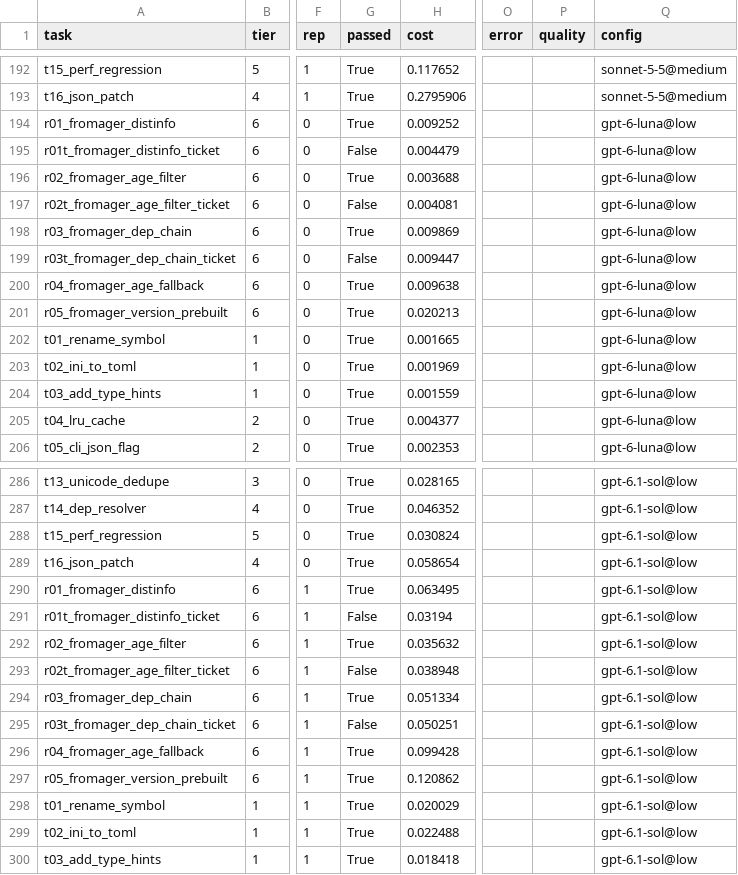
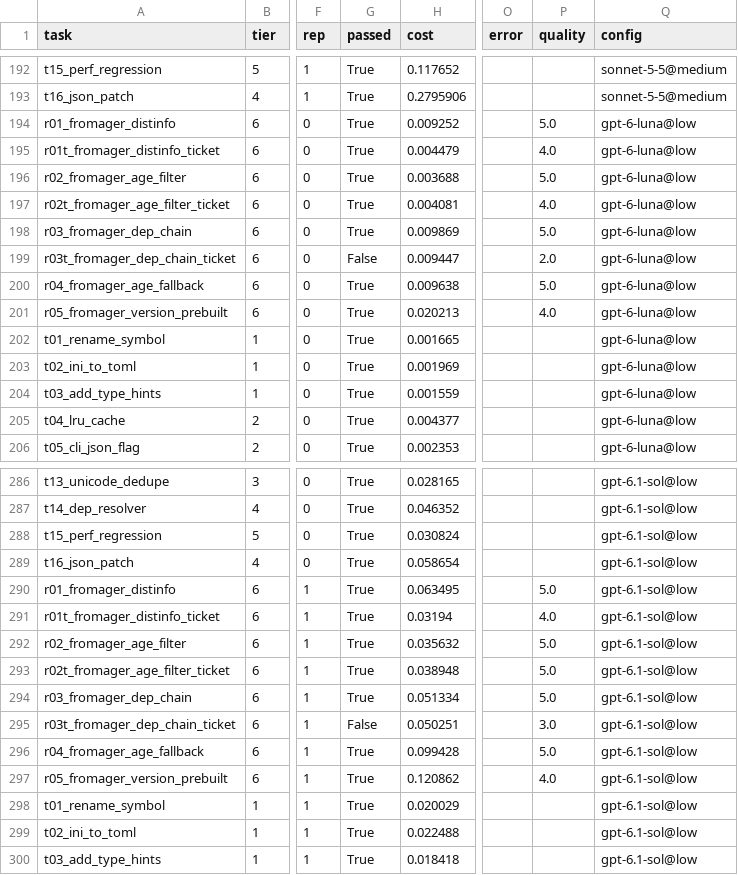
Before and after one commit to andre-motta/model-routing-eval, a CSV file: results/harness/report/runs.csv, drawn as a sheet; only a part is shown, gaps mark what is left out; the diff covers the shown part only; the diff names each change by its address in the sheet, - before the commit and + after, or states it on an @@ line.

```diff
--- a/results/harness/report/runs.csv
+++ b/results/harness/report/runs.csv
-P194 (quality): (empty)
+P194 (quality): 5.0
-G195 (passed): False
+G195 (passed): True
-P195 (quality): (empty)
+P195 (quality): 4.0
-P196 (quality): (empty)
+P196 (quality): 5.0
-G197 (passed): False
+G197 (passed): True
-P197 (quality): (empty)
+P197 (quality): 4.0
-P198 (quality): (empty)
+P198 (quality): 5.0
-P199 (quality): (empty)
+P199 (quality): 2.0
-P200 (quality): (empty)
+P200 (quality): 5.0
-P201 (quality): (empty)
+P201 (quality): 4.0
-P290 (quality): (empty)
+P290 (quality): 5.0
-G291 (passed): False
+G291 (passed): True
-P291 (quality): (empty)
+P291 (quality): 4.0
-P292:P294 (quality): (empty)
+P292:P294 (quality): 5.0
-G293 (passed): False
+G293 (passed): True
-P295 (quality): (empty)
+P295 (quality): 3.0
-P296 (quality): (empty)
+P296 (quality): 5.0
-P297 (quality): (empty)
+P297 (quality): 4.0
```
Also changed, not shown: 41 edited cells elsewhere in this file, 52 other files.
